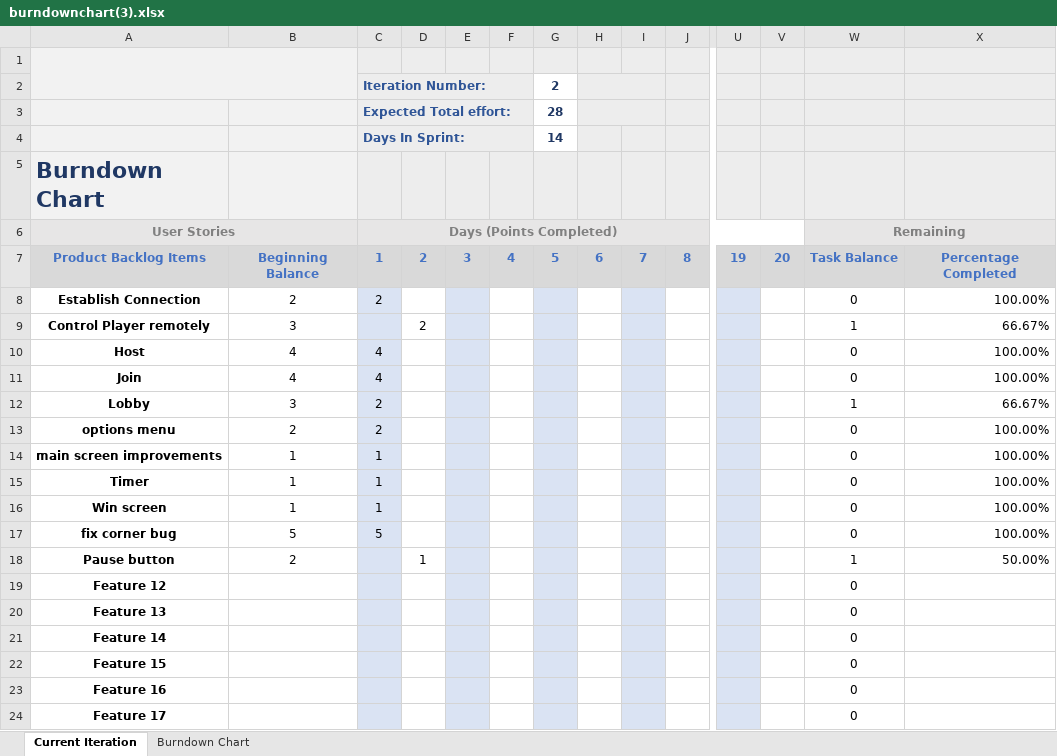
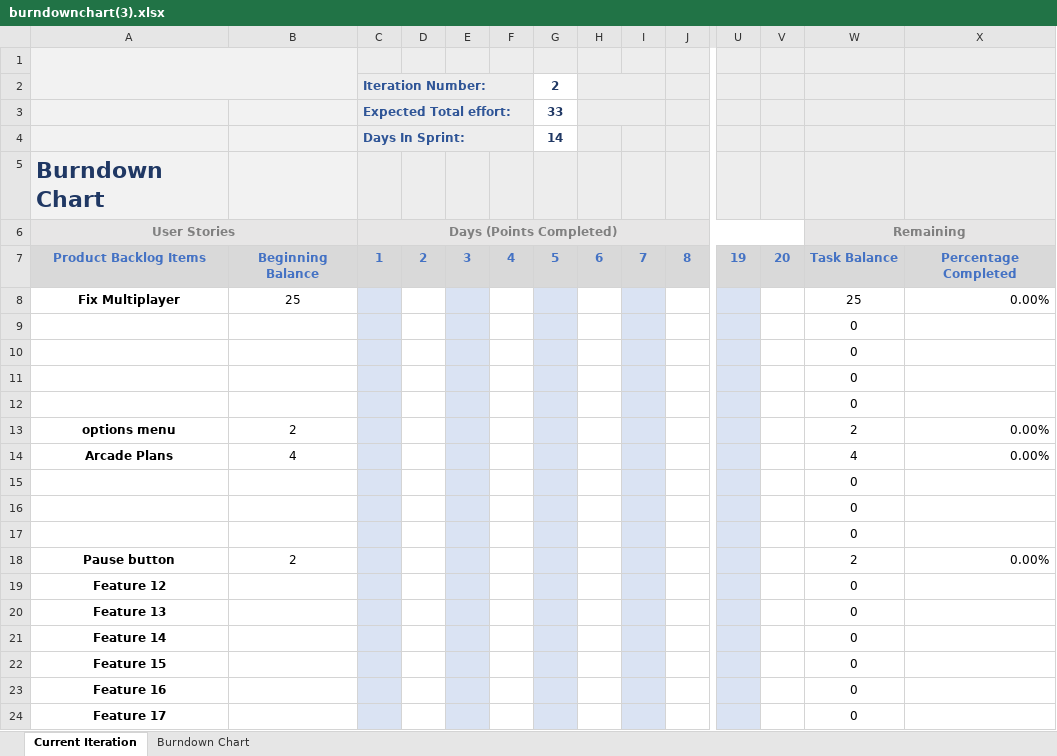
Before and after one commit to Jwursten/Pong-2, an Excel workbook: burndownchart(3).xlsx, sheet Current Iteration, drawn as a sheet; only a part is shown, gaps mark what is left out; values as stored, in another font and other column widths than the file's, no borders; charts and pictures and conditional formats not drawn; removed rows and columns are numbered as before the commit, all else as after; rows hold the shown columns only; the diff covers the shown part only; the diff names each change by its address in the sheet, - before the commit and + after, or states it on an @@ line.

Commit message:
Burndown
Sprint Three burndown

```diff
--- a/burndownchart(3).xlsx (sheet Current Iteration)
+++ b/burndownchart(3).xlsx (sheet Current Iteration)
-G3: 28
+G3: 33
-row 8: Establish Connection | 2 | 2 |  |  |  |  |  |  |  |  |  | 0 | 100.00%
-row 9: Control Player remotely | 3 |  | 2 |  |  |  |  |  |  |  |  | 1 | 66.67%
-row 10: Host | 4 | 4 |  |  |  |  |  |  |  |  |  | 0 | 100.00%
-row 11: Join | 4 | 4 |  |  |  |  |  |  |  |  |  | 0 | 100.00%
-row 12: Lobby | 3 | 2 |  |  |  |  |  |  |  |  |  | 1 | 66.67%
+row 8: Fix Multiplayer | 25 |  |  |  |  |  |  |  |  |  |  | 25 | 0.00%
+row 9:  |  |  |  |  |  |  |  |  |  |  |  | 0
+row 10:  |  |  |  |  |  |  |  |  |  |  |  | 0
+row 11:  |  |  |  |  |  |  |  |  |  |  |  | 0
+row 12:  |  |  |  |  |  |  |  |  |  |  |  | 0
-C13: 2
+C13: (empty)
-W13: 0
+W13: 2
-X13: 100.00%
+X13: 0.00%
-row 14: main screen improvements | 1 | 1 |  |  |  |  |  |  |  |  |  | 0 | 100.00%
-row 15: Timer | 1 | 1 |  |  |  |  |  |  |  |  |  | 0 | 100.00%
-row 16: Win screen | 1 | 1 |  |  |  |  |  |  |  |  |  | 0 | 100.00%
-row 17: fix corner bug | 5 | 5 |  |  |  |  |  |  |  |  |  | 0 | 100.00%
+row 14: Arcade Plans | 4 |  |  |  |  |  |  |  |  |  |  | 4 | 0.00%
+row 15:  |  |  |  |  |  |  |  |  |  |  |  | 0
+row 16:  |  |  |  |  |  |  |  |  |  |  |  | 0
+row 17:  |  |  |  |  |  |  |  |  |  |  |  | 0
-D18: 1
+D18: (empty)
-W18: 1
+W18: 2
-X18: 50.00%
+X18: 0.00%
```
Also changed, not shown: 19 edited cells elsewhere in this sheet, charts or pictures, 1 other file.
